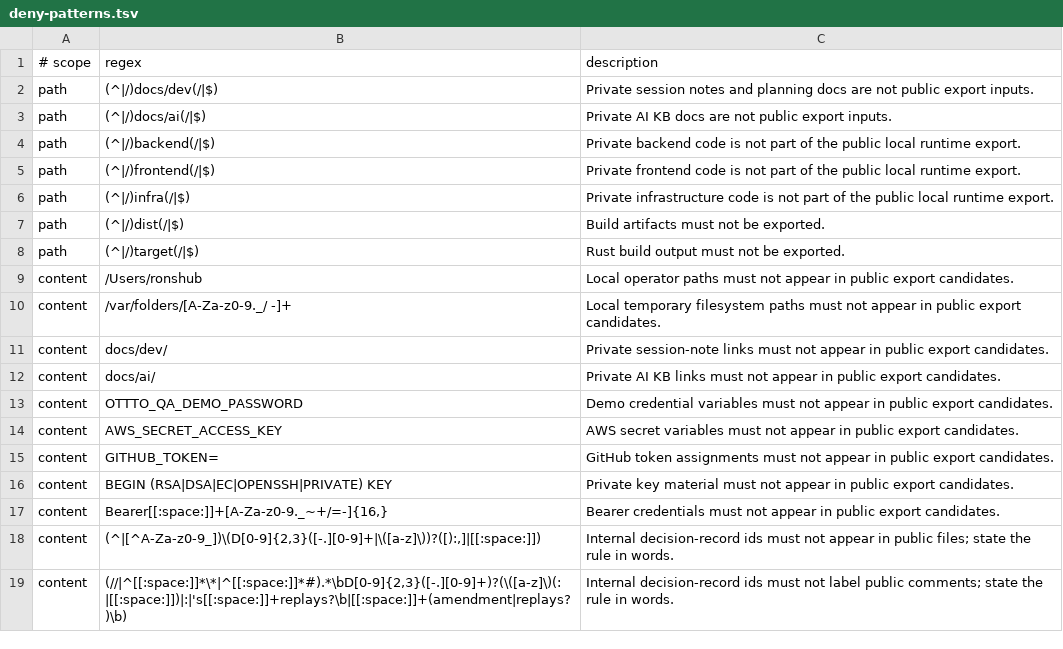
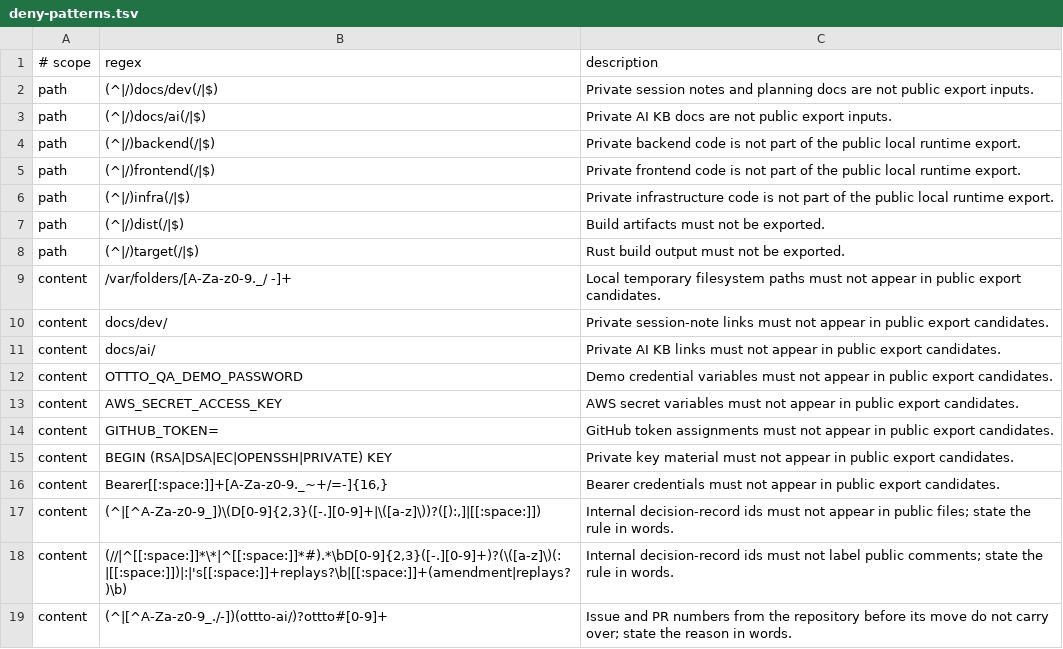
Before and after one commit to ottto-ai/ottto, a TSV file: public-export/deny-patterns.tsv, drawn as a sheet; removed rows and columns are numbered as before the commit, all else as after; the diff names each change by its address in the sheet, - before the commit and + after, or states it on an @@ line.

```diff
--- a/public-export/deny-patterns.tsv
+++ b/public-export/deny-patterns.tsv
-row 9: content | /Users/ronshub | Local operator paths must not appear in public export candidates.
+row 19: content | (^|[^A-Za-z0-9_./-])(ottto-ai/)?ottto#[0-9]+ | Issue and PR numbers from the repository before its move do not carry over; state the reason in words.
```
Also changed, not shown: 5 other files.
